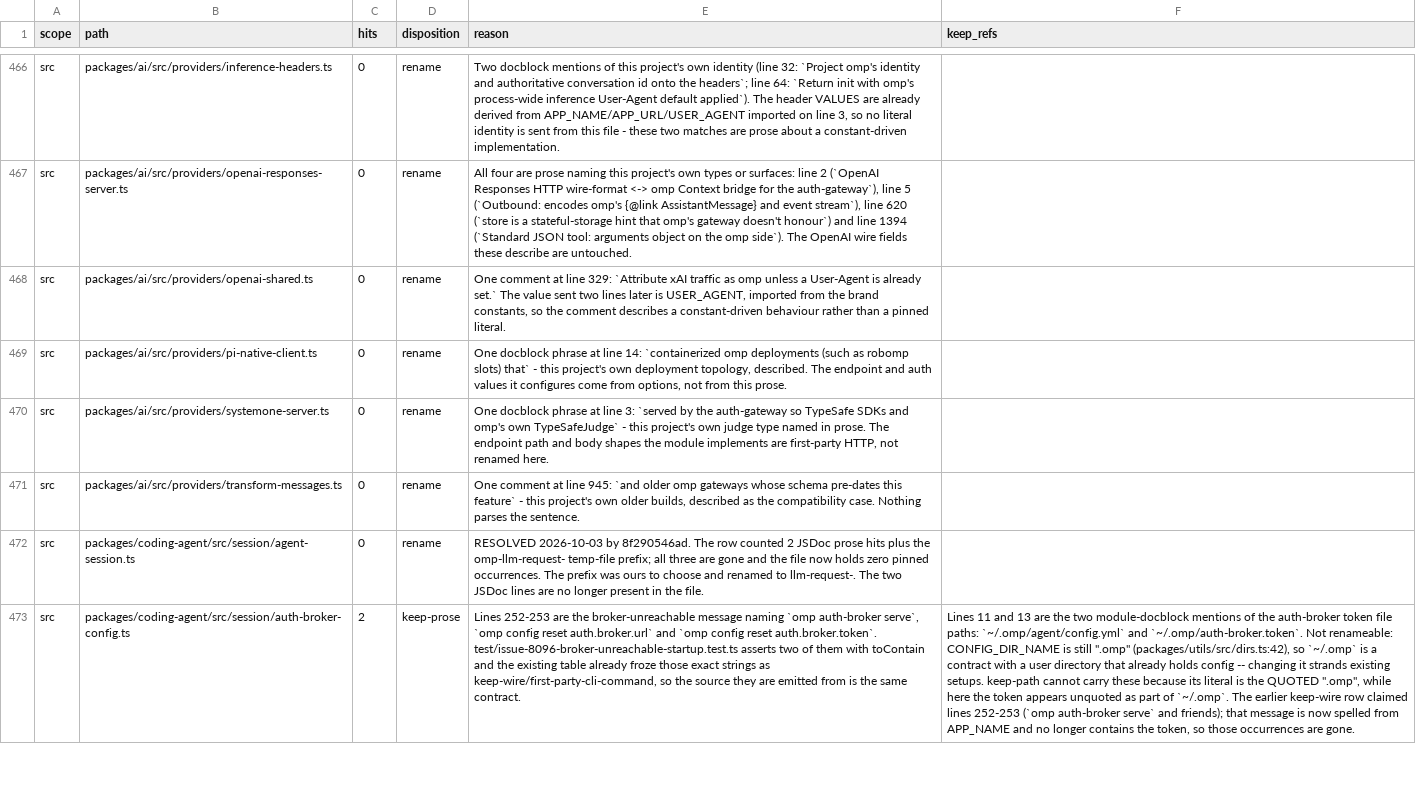
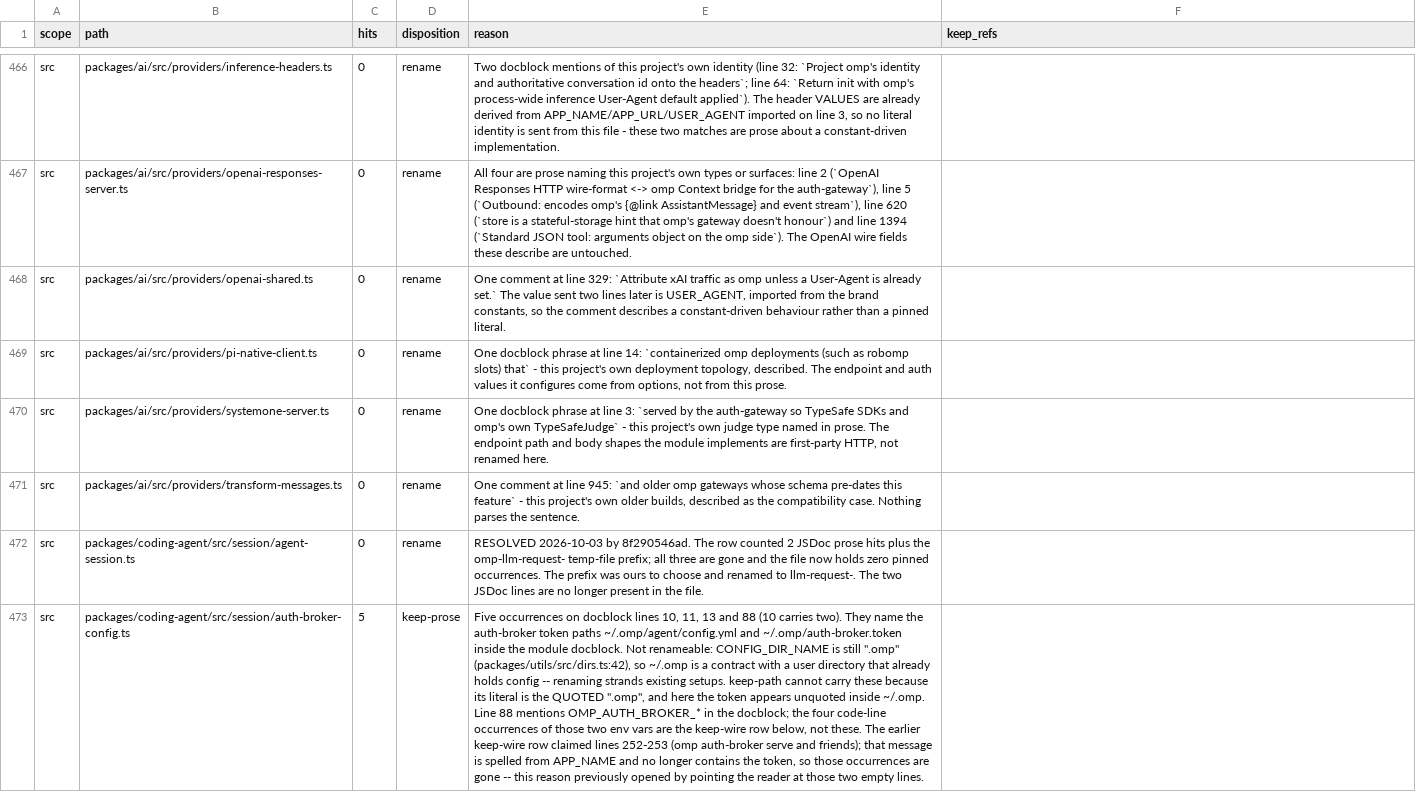
Before and after one commit to ultrabuilders/ultraworkers, a TSV file: scripts/rename/disposition.tsv, drawn as a sheet; only a part is shown, gaps mark what is left out; the diff covers the shown part only; the diff names each change by its address in the sheet, - before the commit and + after, or states it on an @@ line.

```diff
--- a/scripts/rename/disposition.tsv
+++ b/scripts/rename/disposition.tsv
-C473 (hits): 2
+C473 (hits): 5
-E473 (reason): Lines 252-253 are the broker-unreachable message naming `omp auth-broker serve`, `omp config reset auth.broker.url` and `omp config reset auth.broker.token`. test/issue-8096-broker-unreachable-startup.test.ts asserts two of them with toContain and the existing table already froze those exact strings as keep-wire/first-party-cli-command, so the source they are emitted from is the same contract.
+E473 (reason): Five occurrences on docblock lines 10, 11, 13 and 88 (10 carries two). They name the auth-broker token paths ~/.omp/agent/config.yml and ~/.omp/auth-broker.token inside the module docblock. Not renameable: CONFIG_DIR_NAME is still ".omp" (packages/utils/src/dirs.ts:42), so ~/.omp is a contract with a user directory that already holds config -- renaming strands existing setups. keep-path cannot carry these because its literal is the QUOTED ".omp", and here the token appears unquoted inside ~/.omp. Line 88 mentions OMP_AUTH_BROKER_* in the docblock; the four code-line occurrences of those two env vars are the keep-wire row below, not these. The earlier keep-wire row claimed lines 252-253 (omp auth-broker serve and friends); that message is spelled from APP_NAME and no longer contains the token, so those occurrences are gone -- this reason previously opened by pointing the reader at those two empty lines.
-F473 (keep_refs): Lines 11 and 13 are the two module-docblock mentions of the auth-broker token file paths: `~/.omp/agent/config.yml` and `~/.omp/auth-broker.token`. Not renameable: CONFIG_DIR_NAME is still ".omp" (packages/utils/src/dirs.ts:42), so `~/.omp` is a contract with a user directory that already holds config -- changing it strands existing setups. keep-path cannot carry these because its literal is the QUOTED ".omp", while here the token appears unquoted as part of `~/.omp`. The earlier keep-wire row claimed lines 252-253 (`omp auth-broker serve` and friends); that message is now spelled from APP_NAME and no longer contains the token, so those occurrences are gone.
+F473 (keep_refs): (empty)
```
Also changed, not shown: 1 added row elsewhere in this file.
